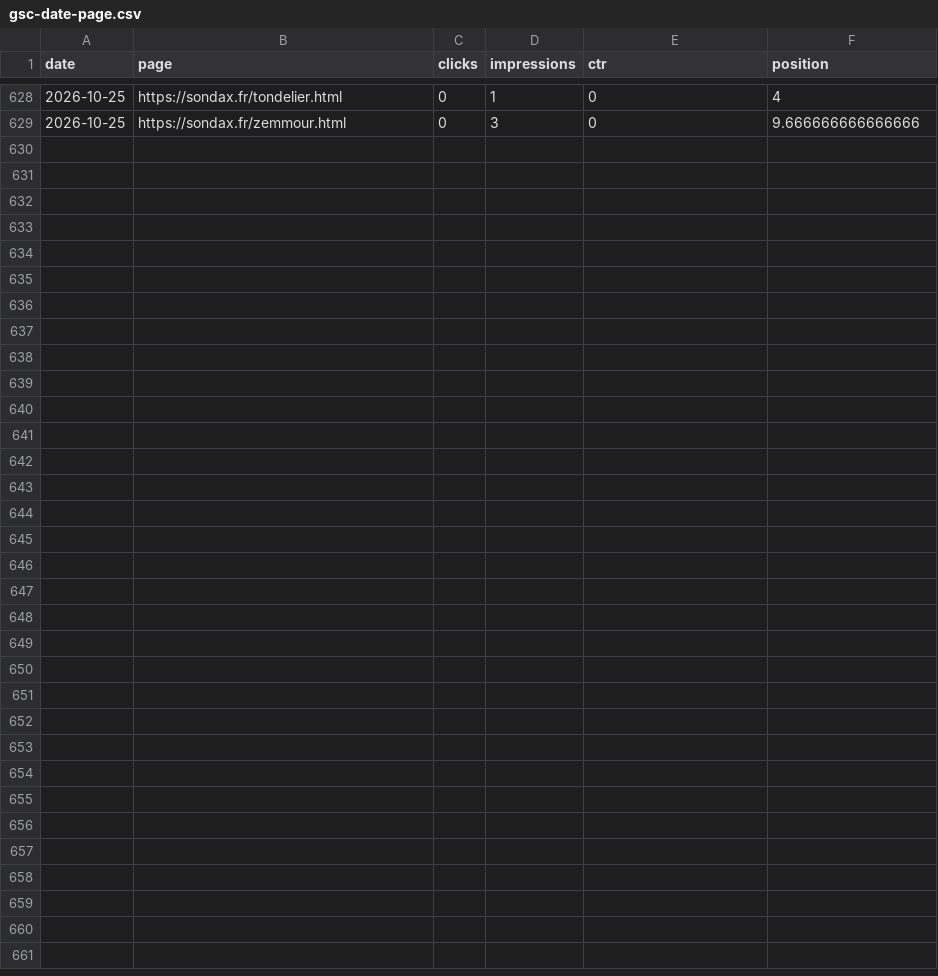
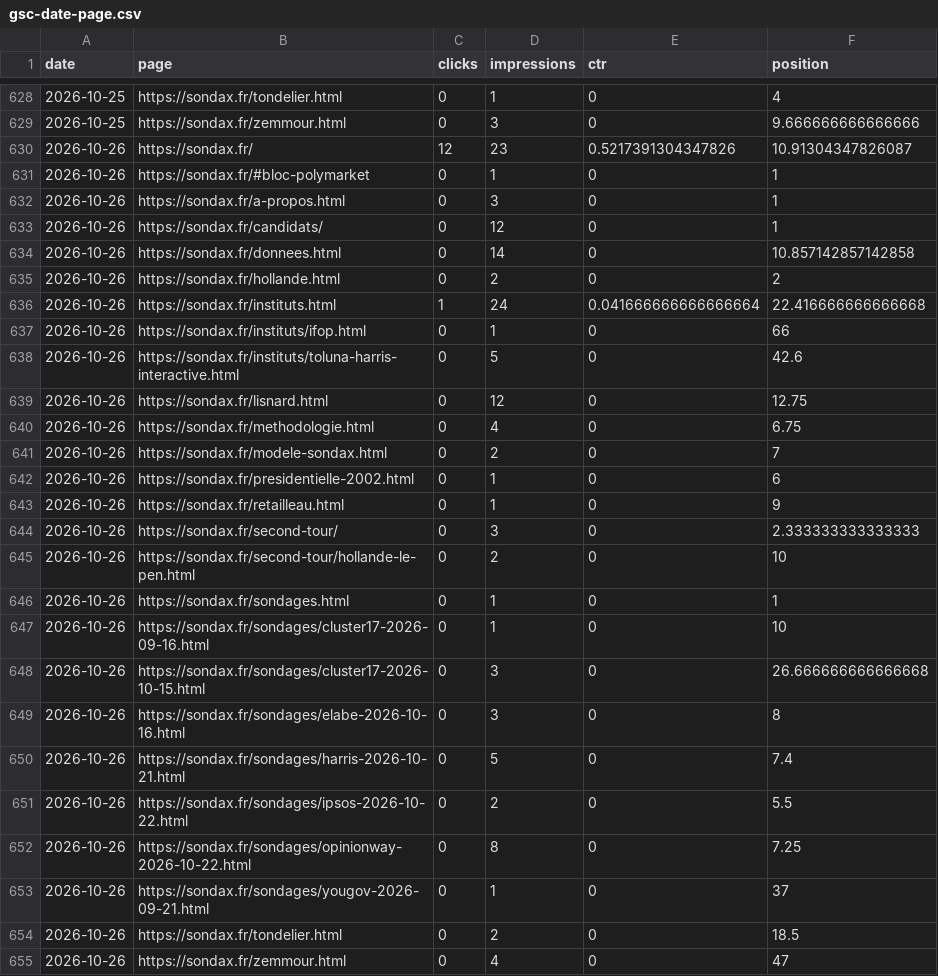
Before and after one commit to mbaffert/sondax, a CSV file: data/gsc/gsc-date-page.csv, drawn as a sheet; only a part is shown, gaps mark what is left out; the diff names each change by its address in the sheet, - before the commit and + after, or states it on an @@ line.

```diff
--- a/data/gsc/gsc-date-page.csv
+++ b/data/gsc/gsc-date-page.csv
+row 630: 2026-10-26 | https://sondax.fr/ | 12 | 23 | 0.5217391304347826 | 10.91304347826087
+row 631: 2026-10-26 | https://sondax.fr/#bloc-polymarket | 0 | 1 | 0 | 1
+row 632: 2026-10-26 | https://sondax.fr/a-propos.html | 0 | 3 | 0 | 1
+row 633: 2026-10-26 | https://sondax.fr/candidats/ | 0 | 12 | 0 | 1
+row 634: 2026-10-26 | https://sondax.fr/donnees.html | 0 | 14 | 0 | 10.857142857142858
+row 635: 2026-10-26 | https://sondax.fr/hollande.html | 0 | 2 | 0 | 2
+row 636: 2026-10-26 | https://sondax.fr/instituts.html | 1 | 24 | 0.041666666666666664 | 22.416666666666668
+row 637: 2026-10-26 | https://sondax.fr/instituts/ifop.html | 0 | 1 | 0 | 66
+row 638: 2026-10-26 | https://sondax.fr/instituts/toluna-harris-interactive.html | 0 | 5 | 0 | 42.6
+row 639: 2026-10-26 | https://sondax.fr/lisnard.html | 0 | 12 | 0 | 12.75
+row 640: 2026-10-26 | https://sondax.fr/methodologie.html | 0 | 4 | 0 | 6.75
+row 641: 2026-10-26 | https://sondax.fr/modele-sondax.html | 0 | 2 | 0 | 7
+row 642: 2026-10-26 | https://sondax.fr/presidentielle-2002.html | 0 | 1 | 0 | 6
+row 643: 2026-10-26 | https://sondax.fr/retailleau.html | 0 | 1 | 0 | 9
+row 644: 2026-10-26 | https://sondax.fr/second-tour/ | 0 | 3 | 0 | 2.333333333333333
+row 645: 2026-10-26 | https://sondax.fr/second-tour/hollande-le-pen.html | 0 | 2 | 0 | 10
+row 646: 2026-10-26 | https://sondax.fr/sondages.html | 0 | 1 | 0 | 1
+row 647: 2026-10-26 | https://sondax.fr/sondages/cluster17-2026-09-16.html | 0 | 1 | 0 | 10
+row 648: 2026-10-26 | https://sondax.fr/sondages/cluster17-2026-10-15.html | 0 | 3 | 0 | 26.666666666666668
+row 649: 2026-10-26 | https://sondax.fr/sondages/elabe-2026-10-16.html | 0 | 3 | 0 | 8
+row 650: 2026-10-26 | https://sondax.fr/sondages/harris-2026-10-21.html | 0 | 5 | 0 | 7.4
+row 651: 2026-10-26 | https://sondax.fr/sondages/ipsos-2026-10-22.html | 0 | 2 | 0 | 5.5
+row 652: 2026-10-26 | https://sondax.fr/sondages/opinionway-2026-10-22.html | 0 | 8 | 0 | 7.25
+row 653: 2026-10-26 | https://sondax.fr/sondages/yougov-2026-09-21.html | 0 | 1 | 0 | 37
+row 654: 2026-10-26 | https://sondax.fr/tondelier.html | 0 | 2 | 0 | 18.5
+row 655: 2026-10-26 | https://sondax.fr/zemmour.html | 0 | 4 | 0 | 47
```
Also changed, not shown: data/gsc/gsc-date-device.csv, data/gsc/gsc-date-query.csv, 1 other file.
